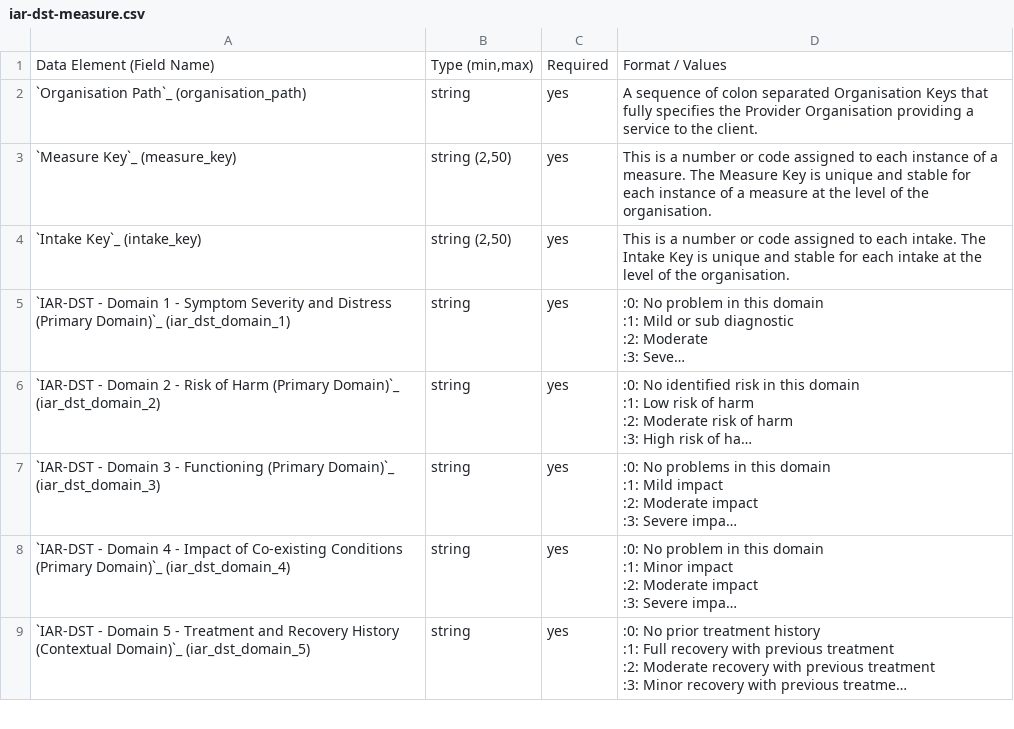
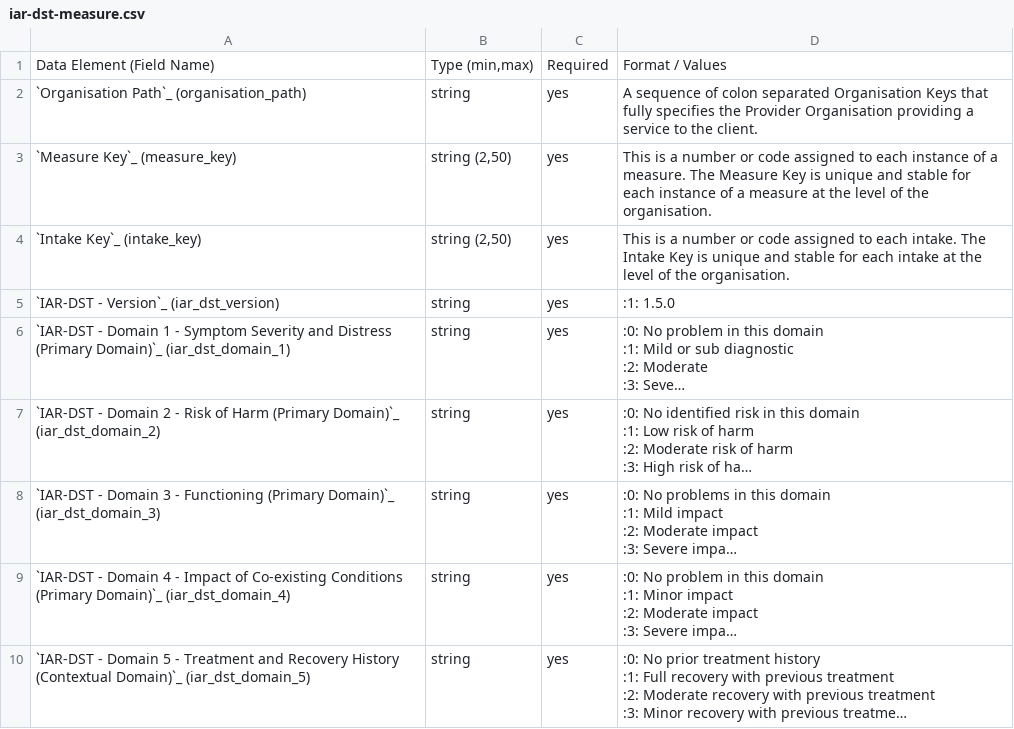
Before and after one commit to logicly-au/pmhc-mds-spec, a CSV file: doc/record/iar-dst-measure.csv, drawn as a sheet; only a part is shown; long unchanged cells end in …; the diff names each change by its address in the sheet, - before the commit and + after, or states it on an @@ line.

Commit message:
Updating IAR-DST version based on discussion at https://stratdat.slack.com/archives/C169YR84E/p1643084155123200

```diff
--- a/doc/record/iar-dst-measure.csv
+++ b/doc/record/iar-dst-measure.csv
+row 5: `IAR-DST - Version`_ (iar_dst_version) | string | yes | :1: 1.5.0
```
Also changed, not shown: doc/summary-table.csv, 4 other files.
